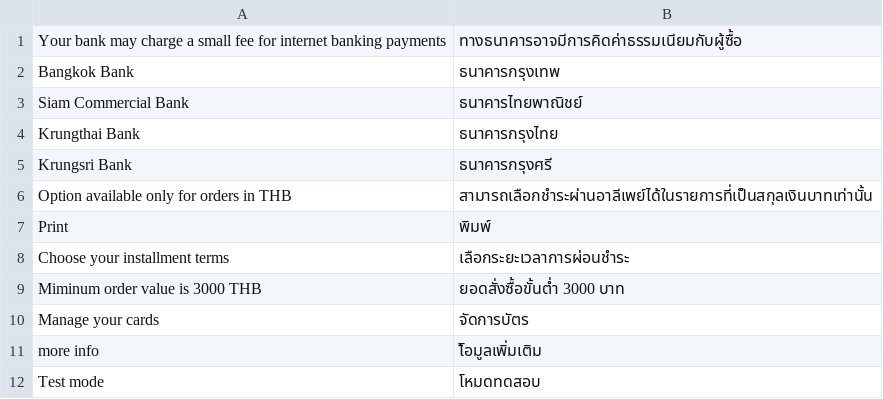
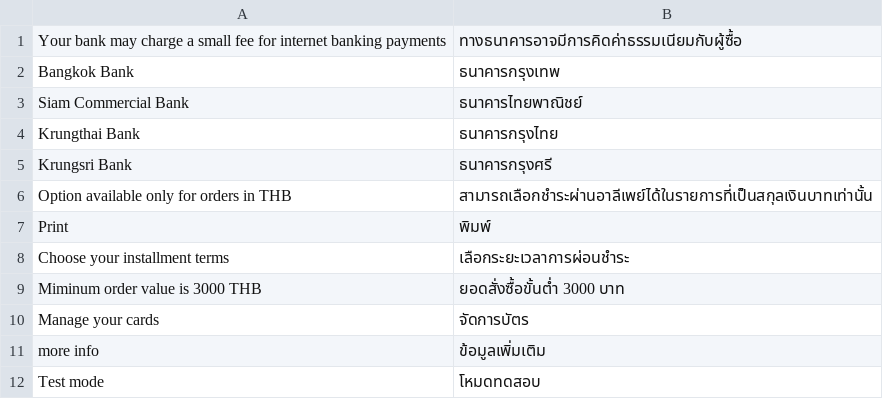
Before and after one commit to omise/omise-magento, a CSV file: i18n/th_TH.csv, drawn as a sheet.

Commit message:
Update th_TH.csv
more info

```diff
--- a/i18n/th_TH.csv
+++ b/i18n/th_TH.csv
@@ -10,3 +10,3 @@
 "Manage your cards", "จัดการบัตร"
-"more info", "โ้อมูลเพิ่มเติม"
+"more info", "ข้อมูลเพิ่มเติม"
 "Test mode", "โหมดทดสอบ"
```
